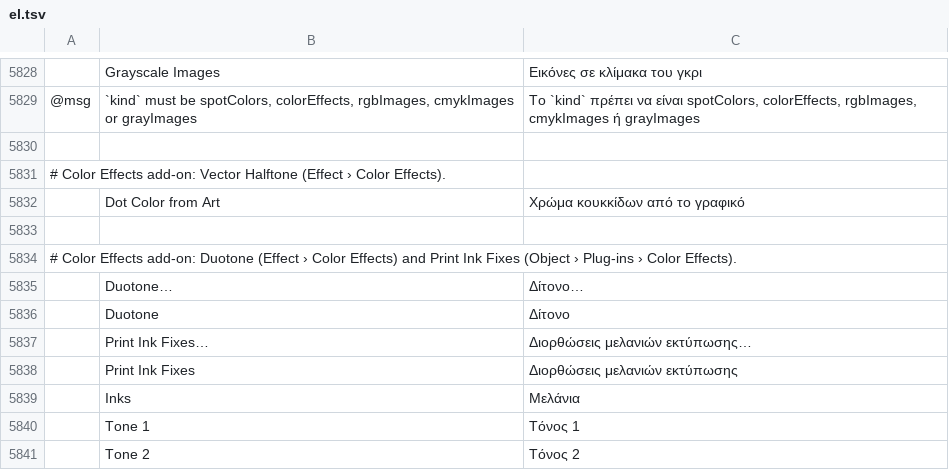
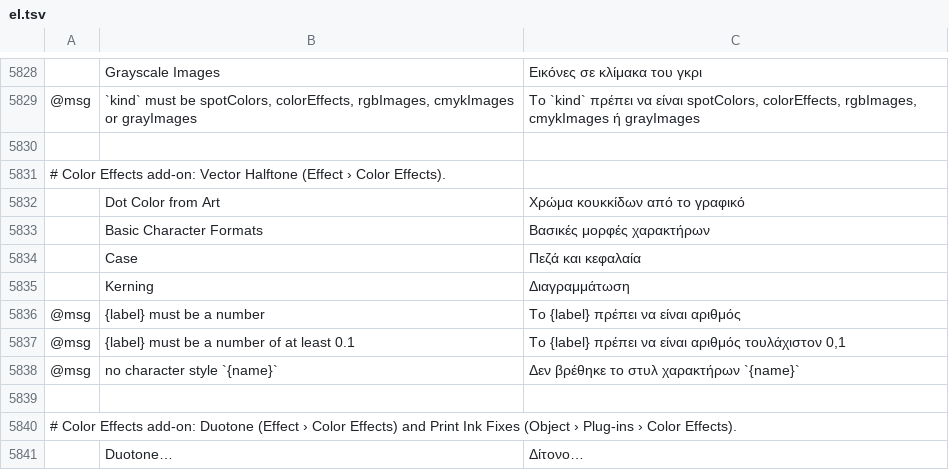
Before and after one commit to ElliottHitch/vectorcraft, a TSV file: crates/ui-egui/src/i18n/el.tsv, drawn as a sheet; only a part is shown, gaps mark what is left out; the shorter side is filled out with more unchanged rows; the diff names each change by its address in the sheet, - before the commit and + after, or states it on an @@ line.

```diff
--- a/crates/ui-egui/src/i18n/el.tsv
+++ b/crates/ui-egui/src/i18n/el.tsv
+row 5833:  | Basic Character Formats | Βασικές μορφές χαρακτήρων
+row 5834:  | Case | Πεζά και κεφαλαία
+row 5835:  | Kerning | Διαγραμμάτωση
+row 5836: @msg | {label} must be a number | Το {label} πρέπει να είναι αριθμός
+row 5837: @msg | {label} must be a number of at least 0.1 | Το {label} πρέπει να είναι αριθμός τουλάχιστον 0,1
+row 5838: @msg | no character style `{name}` | Δεν βρέθηκε το στυλ χαρακτήρων `{name}`
```
Also changed, not shown: crates/ui-egui/src/i18n/ja.tsv, crates/ui-egui/src/i18n/ka.tsv, 30 other files.
